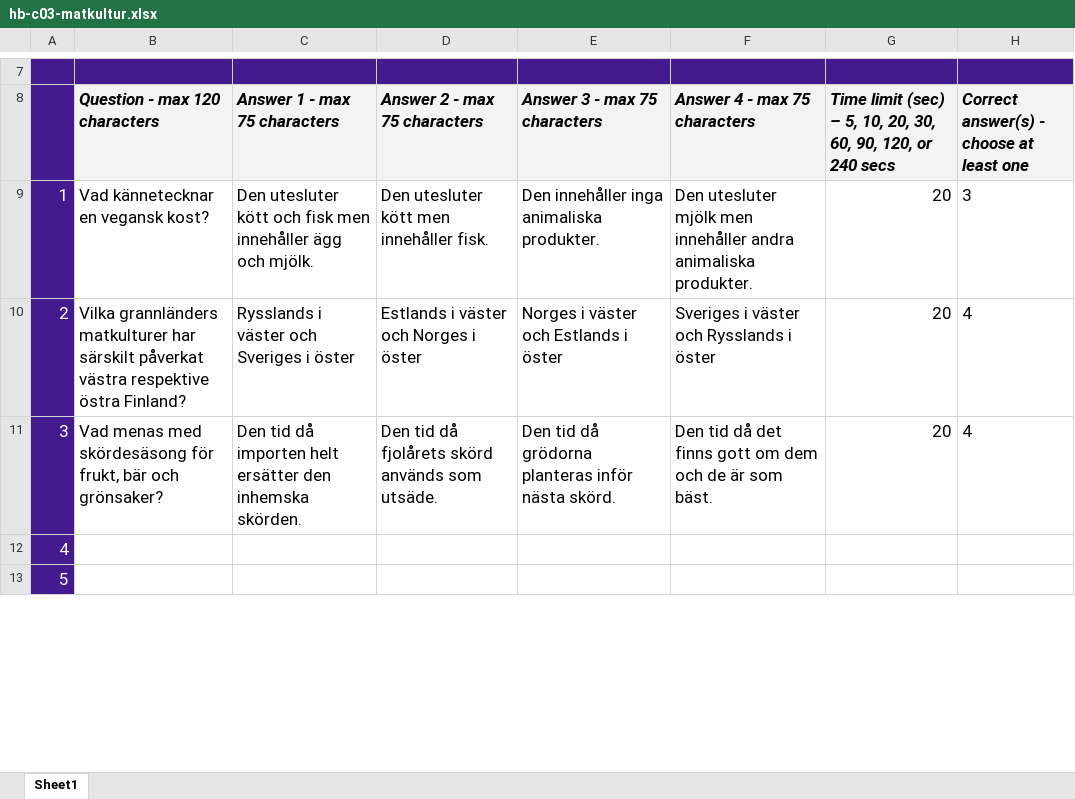
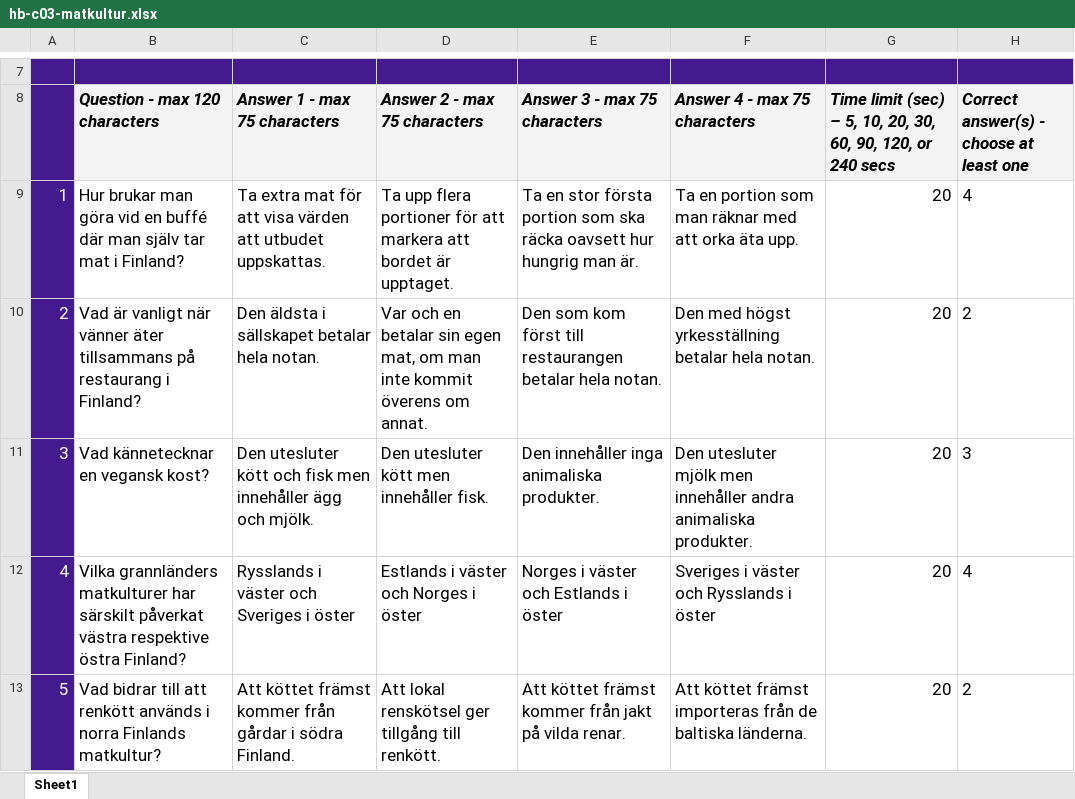
Before and after one commit to VadimPushtaev/finland-flashcards, an Excel workbook: kahoot/homebrew/hb-c03/hb-c03-matkultur.xlsx, sheet Sheet1, drawn as a sheet; only a part is shown, gaps mark what is left out; values as stored, in another font and other column widths than the file's, no borders; conditional formats not drawn; the diff covers the shown part only; the diff names each change by its address in the sheet, - before the commit and + after, or states it on an @@ line.

```diff
--- a/kahoot/homebrew/hb-c03/hb-c03-matkultur.xlsx (sheet Sheet1)
+++ b/kahoot/homebrew/hb-c03/hb-c03-matkultur.xlsx (sheet Sheet1)
-B9 (Question - max 120 characters): Vad kännetecknar en vegansk kost?
+B9 (Question - max 120 characters): Hur brukar man göra vid en buffé där man själv tar mat i Finland?
-C9 (Answer 1 - max 75 characters): Den utesluter kött och fisk men innehåller ägg och mjölk.
+C9 (Answer 1 - max 75 characters): Ta extra mat för att visa värden att utbudet uppskattas.
-D9 (Answer 2 - max 75 characters): Den utesluter kött men innehåller fisk.
+D9 (Answer 2 - max 75 characters): Ta upp flera portioner för att markera att bordet är upptaget.
-E9 (Answer 3 - max 75 characters): Den innehåller inga animaliska produkter.
+E9 (Answer 3 - max 75 characters): Ta en stor första portion som ska räcka oavsett hur hungrig man är.
-F9 (Answer 4 - max 75 characters): Den utesluter mjölk men innehåller andra animaliska produkter.
+F9 (Answer 4 - max 75 characters): Ta en portion som man räknar med att orka äta upp.
-H9: 3
+H9: 4
-B10 (Question - max 120 characters): Vilka grannländers matkulturer har särskilt påverkat västra respektive östra Finland?
+B10 (Question - max 120 characters): Vad är vanligt när vänner äter tillsammans på restaurang i Finland?
-C10 (Answer 1 - max 75 characters): Rysslands i väster och Sveriges i öster
+C10 (Answer 1 - max 75 characters): Den äldsta i sällskapet betalar hela notan.
-D10 (Answer 2 - max 75 characters): Estlands i väster och Norges i öster
+D10 (Answer 2 - max 75 characters): Var och en betalar sin egen mat, om man inte kommit överens om annat.
-E10 (Answer 3 - max 75 characters): Norges i väster och Estlands i öster
+E10 (Answer 3 - max 75 characters): Den som kom först till restaurangen betalar hela notan.
-F10 (Answer 4 - max 75 characters): Sveriges i väster och Rysslands i öster
+F10 (Answer 4 - max 75 characters): Den med högst yrkesställning betalar hela notan.
-H10: 4
+H10: 2
-B11 (Question - max 120 characters): Vad menas med skördesäsong för frukt, bär och grönsaker?
+B11 (Question - max 120 characters): Vad kännetecknar en vegansk kost?
-C11 (Answer 1 - max 75 characters): Den tid då importen helt ersätter den inhemska skörden.
+C11 (Answer 1 - max 75 characters): Den utesluter kött och fisk men innehåller ägg och mjölk.
-D11 (Answer 2 - max 75 characters): Den tid då fjolårets skörd används som utsäde.
+D11 (Answer 2 - max 75 characters): Den utesluter kött men innehåller fisk.
-E11 (Answer 3 - max 75 characters): Den tid då grödorna planteras inför nästa skörd.
+E11 (Answer 3 - max 75 characters): Den innehåller inga animaliska produkter.
-F11 (Answer 4 - max 75 characters): Den tid då det finns gott om dem och de är som bäst.
+F11 (Answer 4 - max 75 characters): Den utesluter mjölk men innehåller andra animaliska produkter.
-H11: 4
+H11: 3
-B12 (Question - max 120 characters): (empty)
+B12 (Question - max 120 characters): Vilka grannländers matkulturer har särskilt påverkat västra respektive östra Finland?
-C12 (Answer 1 - max 75 characters): (empty)
+C12 (Answer 1 - max 75 characters): Rysslands i väster och Sveriges i öster
-D12 (Answer 2 - max 75 characters): (empty)
+D12 (Answer 2 - max 75 characters): Estlands i väster och Norges i öster
-E12 (Answer 3 - max 75 characters): (empty)
+E12 (Answer 3 - max 75 characters): Norges i väster och Estlands i öster
-F12 (Answer 4 - max 75 characters): (empty)
+F12 (Answer 4 - max 75 characters): Sveriges i väster och Rysslands i öster
-G12:G13: (empty)
+G12:G13: 20
-H12: (empty)
+H12: 4
-B13 (Question - max 120 characters): (empty)
+B13 (Question - max 120 characters): Vad bidrar till att renkött används i norra Finlands matkultur?
-C13 (Answer 1 - max 75 characters): (empty)
+C13 (Answer 1 - max 75 characters): Att köttet främst kommer från gårdar i södra Finland.
-D13 (Answer 2 - max 75 characters): (empty)
+D13 (Answer 2 - max 75 characters): Att lokal renskötsel ger tillgång till renkött.
-E13 (Answer 3 - max 75 characters): (empty)
+E13 (Answer 3 - max 75 characters): Att köttet främst kommer från jakt på vilda renar.
-F13 (Answer 4 - max 75 characters): (empty)
+F13 (Answer 4 - max 75 characters): Att köttet främst importeras från de baltiska länderna.
-H13: (empty)
+H13: 2
```
Also changed, not shown: 7 edited cells elsewhere in this sheet, kahoot/homebrew/hb-c03/hb-c03-livets-fester.xlsx, kahoot/homebrew/hb-c03/hb-c03-religion.xlsx, 54 other files.
